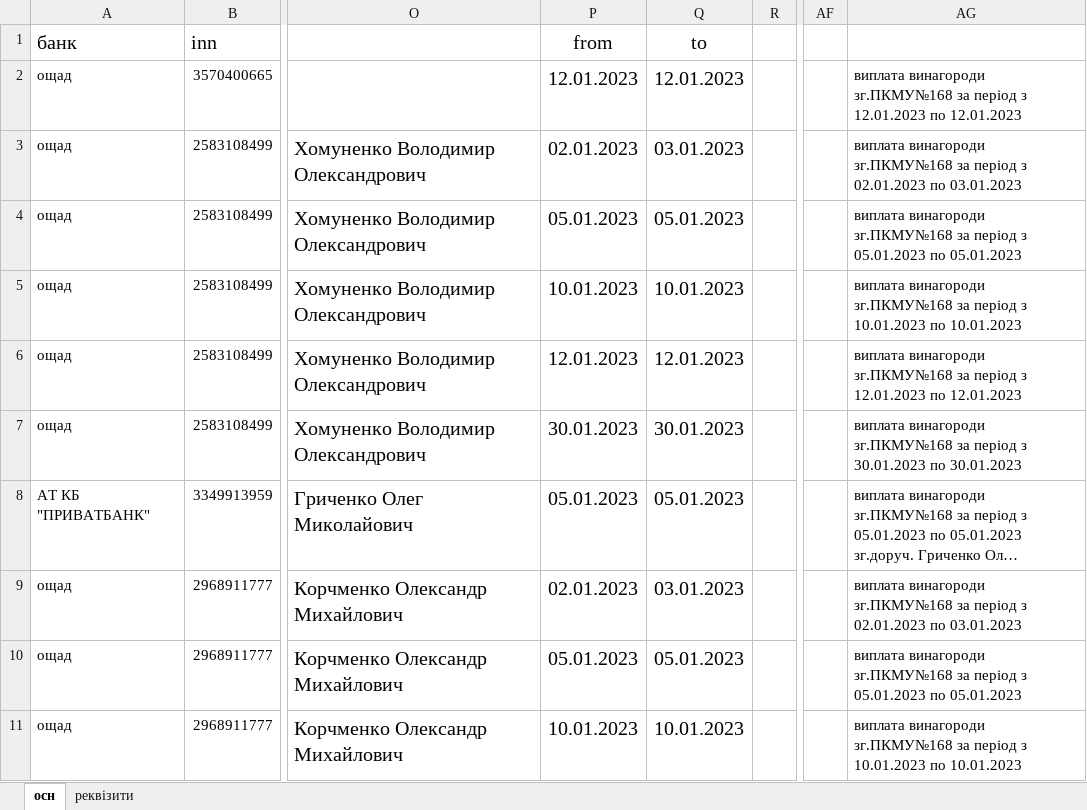
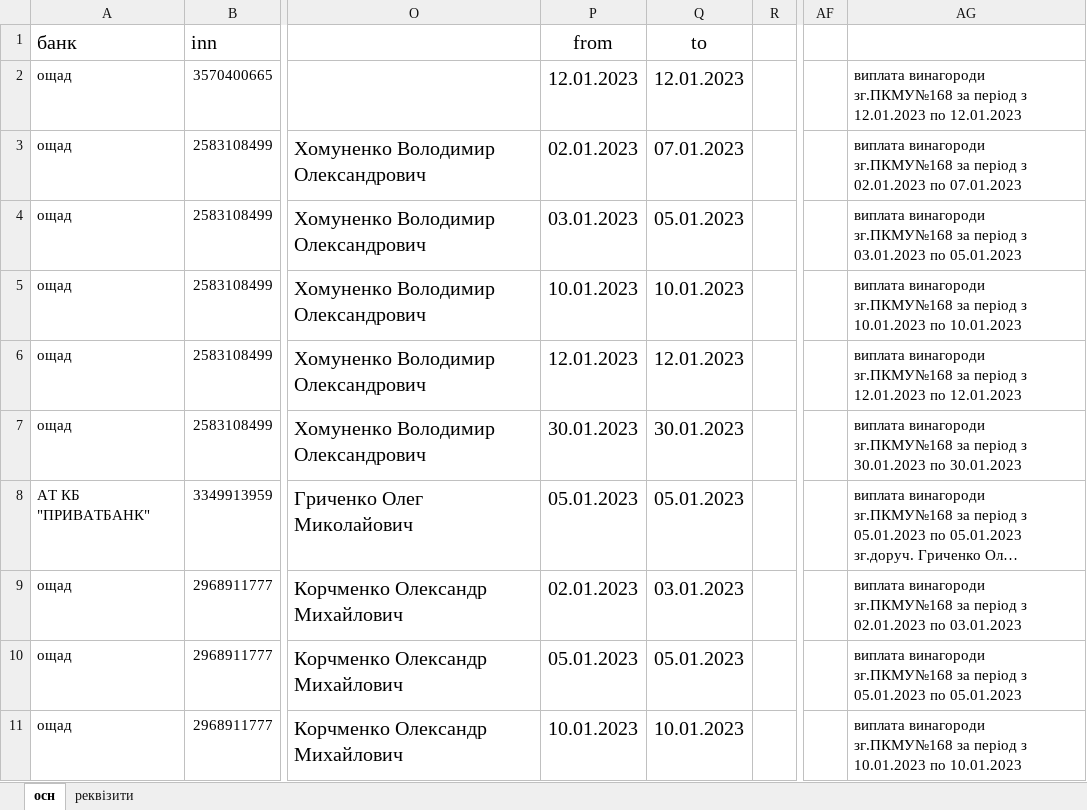
Before and after one commit to AntonDemydko/dublicates_Project, an Excel workbook: upss.xlsx, sheet осн, drawn as a sheet; only a part is shown, gaps mark what is left out; long unchanged cells end in …; values as stored, in another font and other column widths than the file's, no borders; charts and pictures and conditional formats not drawn; the diff names each change by its address in the sheet, - before the commit and + after, or states it on an @@ line.

```diff
--- a/upss.xlsx (sheet осн)
+++ b/upss.xlsx (sheet осн)
-Q3: 03.01.2023
+Q3: 07.01.2023
-AG3: …02.01.2023 по 03.01.2023
+AG3: …02.01.2023 по 07.01.2023
-P4: 05.01.2023
+P4: 03.01.2023
-AG4: …період з 05.01.2023 по 05.01.2023
+AG4: …період з 03.01.2023 по 05.01.2023
```
Also changed, not shown: Unti.xlsx, errorsout.xlsx, 2 other files.
